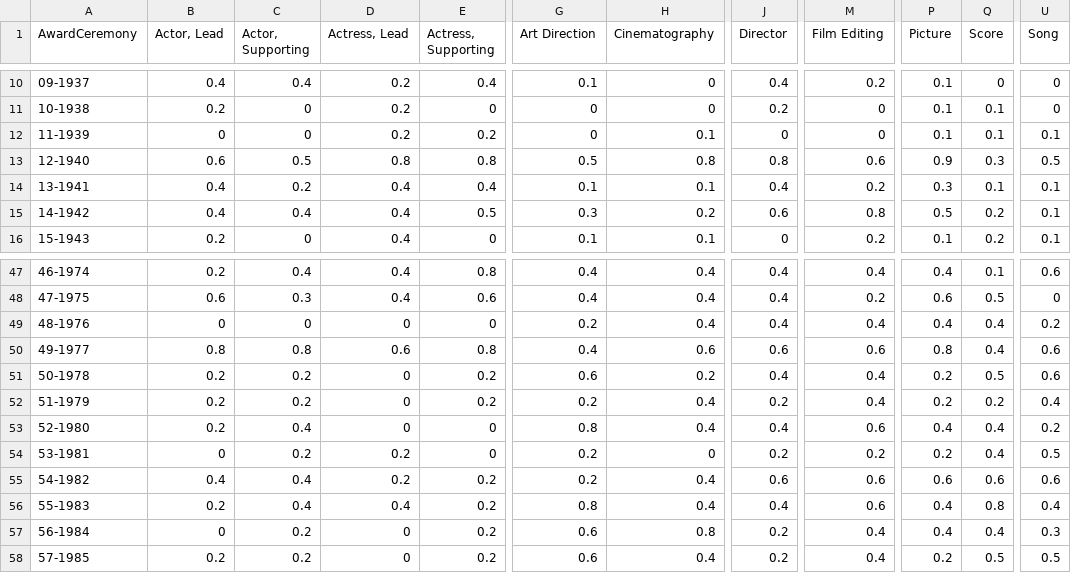
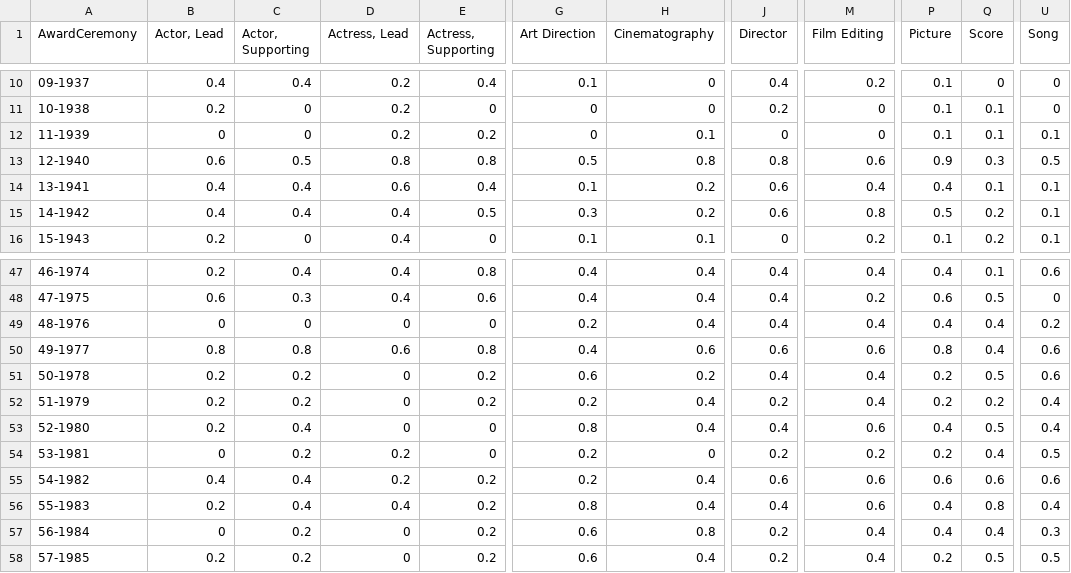
Before and after one commit to jacobmgreer/Media-Consumption, a CSV file: datasets/Oscars/AwardTypeSummary.csv, drawn as a sheet; only a part is shown, gaps mark what is left out; the diff names each change by its address in the sheet, - before the commit and + after, or states it on an @@ line.

```diff
--- a/datasets/Oscars/AwardTypeSummary.csv
+++ b/datasets/Oscars/AwardTypeSummary.csv
-C14 (Actor, Supporting): 0.2
+C14 (Actor, Supporting): 0.4
-D14 (Actress, Lead): 0.4
+D14 (Actress, Lead): 0.6
-H14 (Cinematography): 0.1
+H14 (Cinematography): 0.2
-J14 (Director): 0.4
+J14 (Director): 0.6
-M14 (Film Editing): 0.2
+M14 (Film Editing): 0.4
-P14 (Picture): 0.3
+P14 (Picture): 0.4
-Q53 (Score): 0.4
+Q53 (Score): 0.5
-U53 (Song): 0.2
+U53 (Song): 0.4
```
Also changed, not shown: datasets/AFI-Silver.csv, datasets/NYT1000/NYT1000Data.csv, 6 other files.
